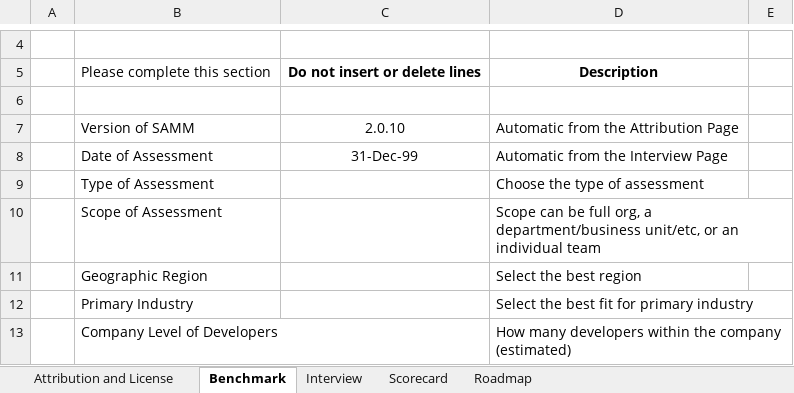
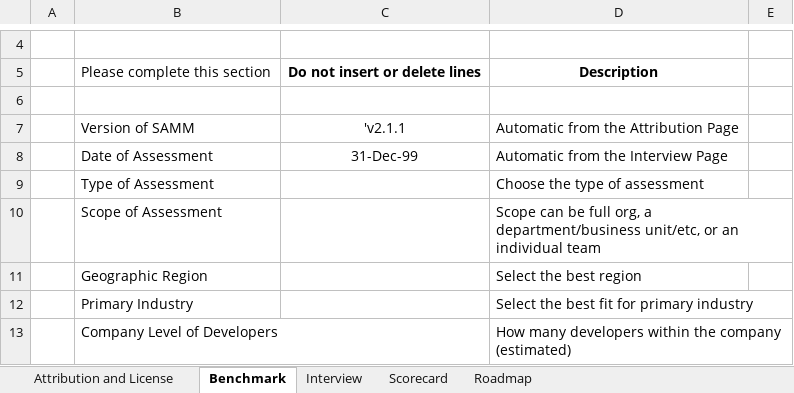
Before and after one commit to owaspsamm/toolbox-spreadsheet, an Excel workbook: resources/SAMM_spreadsheet.xlsx, sheet Benchmark, drawn as a sheet; only a part is shown, gaps mark what is left out; values as stored, in another font and other column widths than the file's, no borders; the diff names each change by its address in the sheet, - before the commit and + after, or states it on an @@ line.

```diff
--- a/resources/SAMM_spreadsheet.xlsx (sheet Benchmark)
+++ b/resources/SAMM_spreadsheet.xlsx (sheet Benchmark)
-C7: 2.0.10
+C7: 'v2.1.1
```
Also changed, not shown: sheet Scorecard, sheet Interview, sheet Roadmap, sheet Attribution and License, hidden cells, charts or pictures.
